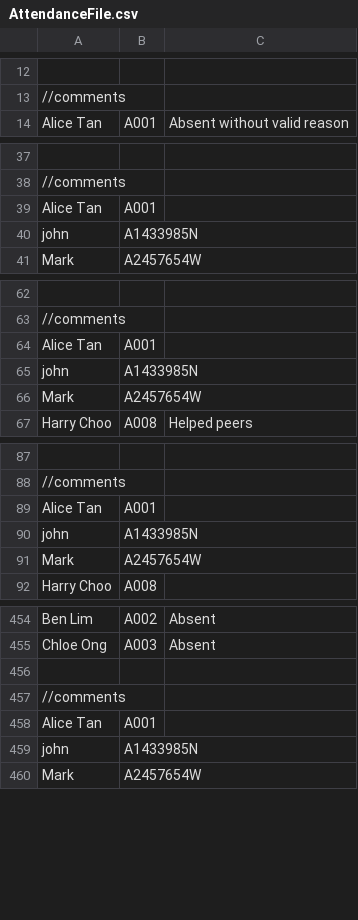
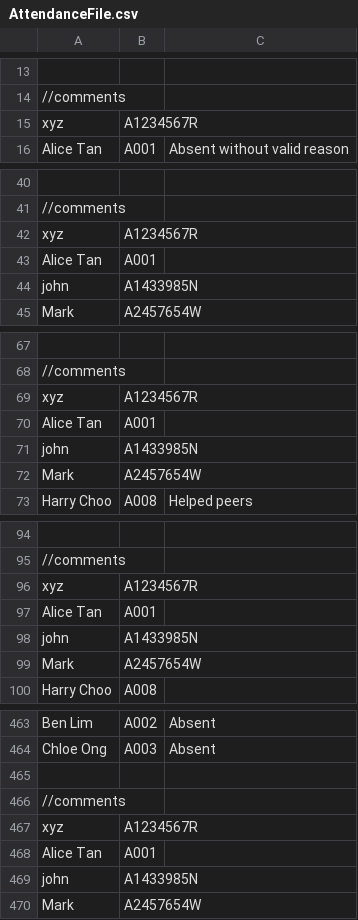
Before and after one commit to wongyihao02/tp, a CSV file: data/AttendanceFile.csv, drawn as a sheet; only a part is shown, gaps mark what is left out; the diff covers the shown part only; the diff names each change by its address in the sheet, - before the commit and + after, or states it on an @@ line.

```diff
--- a/data/AttendanceFile.csv
+++ b/data/AttendanceFile.csv
+row 15: xyz | A1234567R
+row 42: xyz | A1234567R
+row 69: xyz | A1234567R
+row 96: xyz | A1234567R
+row 467: xyz | A1234567R
```
Also changed, not shown: 5 added rows elsewhere in this file, data/AllTutorials.csv, 5 other files.
